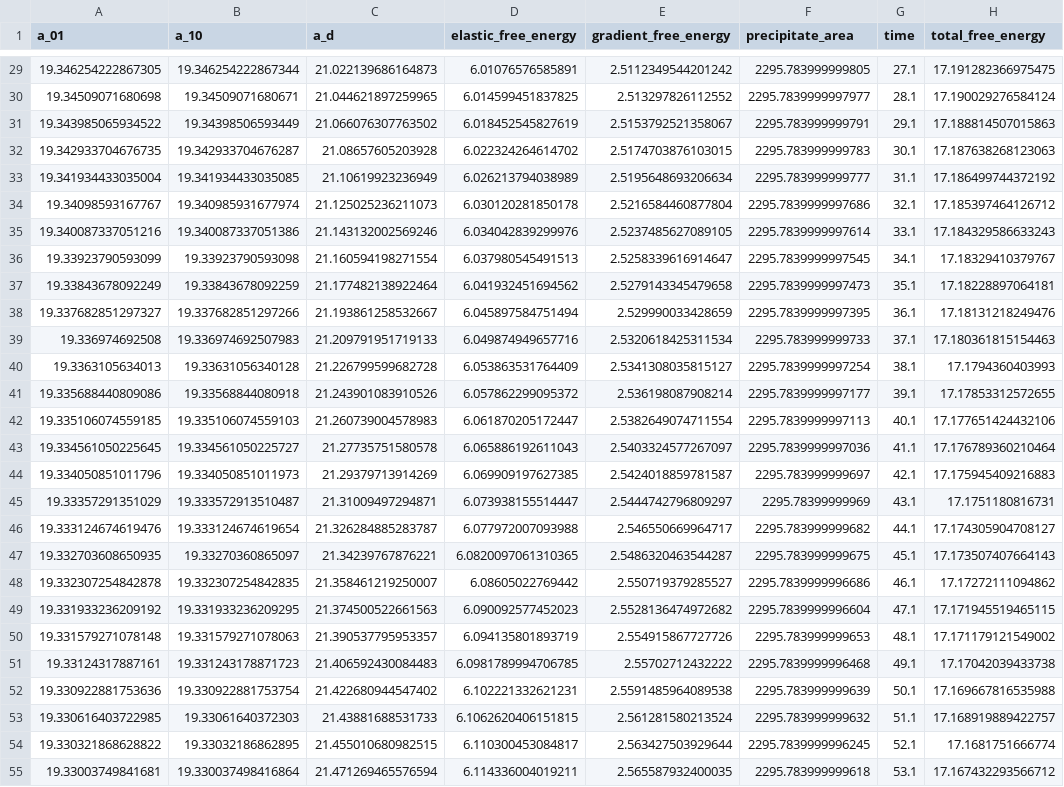
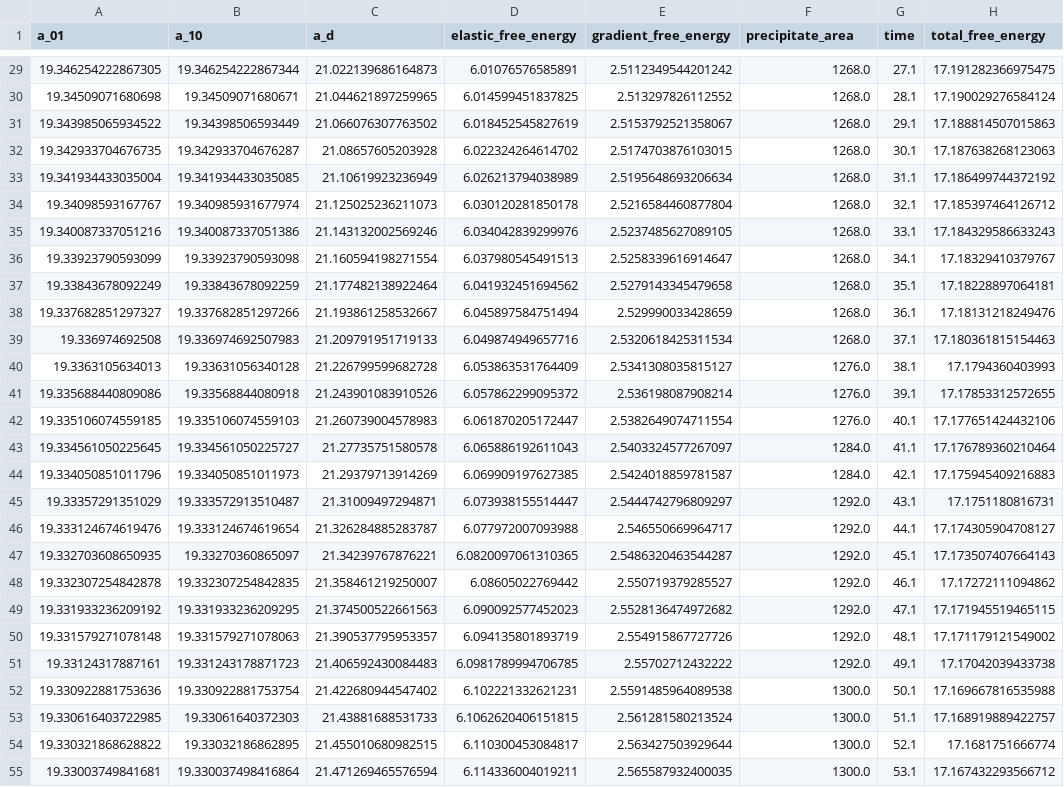
Before and after one commit to wd15/sfepy-bm4, a CSV file: time.csv, drawn as a sheet; only a part is shown, gaps mark what is left out; the diff covers the shown part only; the diff names each change by its address in the sheet, - before the commit and + after, or states it on an @@ line.

Commit message:
Update precipitate area calculation method
Use eta > 0.5 for calculating precipitate area rather than integrating
the phase field.

```diff
--- a/time.csv
+++ b/time.csv
-F29 (precipitate_area): 2295.783999999805
+F29 (precipitate_area): 1268.0
-F30 (precipitate_area): 2295.7839999997977
+F30 (precipitate_area): 1268.0
-F31 (precipitate_area): 2295.783999999791
+F31 (precipitate_area): 1268.0
-F32 (precipitate_area): 2295.783999999783
+F32 (precipitate_area): 1268.0
-F33 (precipitate_area): 2295.783999999777
+F33 (precipitate_area): 1268.0
-F34 (precipitate_area): 2295.7839999997686
+F34 (precipitate_area): 1268.0
-F35 (precipitate_area): 2295.7839999997614
+F35 (precipitate_area): 1268.0
-F36 (precipitate_area): 2295.7839999997545
+F36 (precipitate_area): 1268.0
-F37 (precipitate_area): 2295.7839999997473
+F37 (precipitate_area): 1268.0
-F38 (precipitate_area): 2295.7839999997395
+F38 (precipitate_area): 1268.0
-F39 (precipitate_area): 2295.783999999733
+F39 (precipitate_area): 1268.0
-F40 (precipitate_area): 2295.7839999997254
+F40 (precipitate_area): 1276.0
-F41 (precipitate_area): 2295.7839999997177
+F41 (precipitate_area): 1276.0
-F42 (precipitate_area): 2295.7839999997113
+F42 (precipitate_area): 1276.0
-F43 (precipitate_area): 2295.7839999997036
+F43 (precipitate_area): 1284.0
-F44 (precipitate_area): 2295.783999999697
+F44 (precipitate_area): 1284.0
-F45 (precipitate_area): 2295.78399999969
+F45 (precipitate_area): 1292.0
-F46 (precipitate_area): 2295.783999999682
+F46 (precipitate_area): 1292.0
-F47 (precipitate_area): 2295.783999999675
+F47 (precipitate_area): 1292.0
-F48 (precipitate_area): 2295.7839999996686
+F48 (precipitate_area): 1292.0
-F49 (precipitate_area): 2295.7839999996604
+F49 (precipitate_area): 1292.0
-F50 (precipitate_area): 2295.783999999653
+F50 (precipitate_area): 1292.0
-F51 (precipitate_area): 2295.7839999996468
+F51 (precipitate_area): 1292.0
-F52 (precipitate_area): 2295.783999999639
+F52 (precipitate_area): 1300.0
-F53 (precipitate_area): 2295.783999999632
+F53 (precipitate_area): 1300.0
-F54 (precipitate_area): 2295.7839999996245
+F54 (precipitate_area): 1300.0
-F55 (precipitate_area): 2295.783999999618
+F55 (precipitate_area): 1300.0
```
Also changed, not shown: 16 added rows and 37 edited cells elsewhere in this file, 1 other file.
